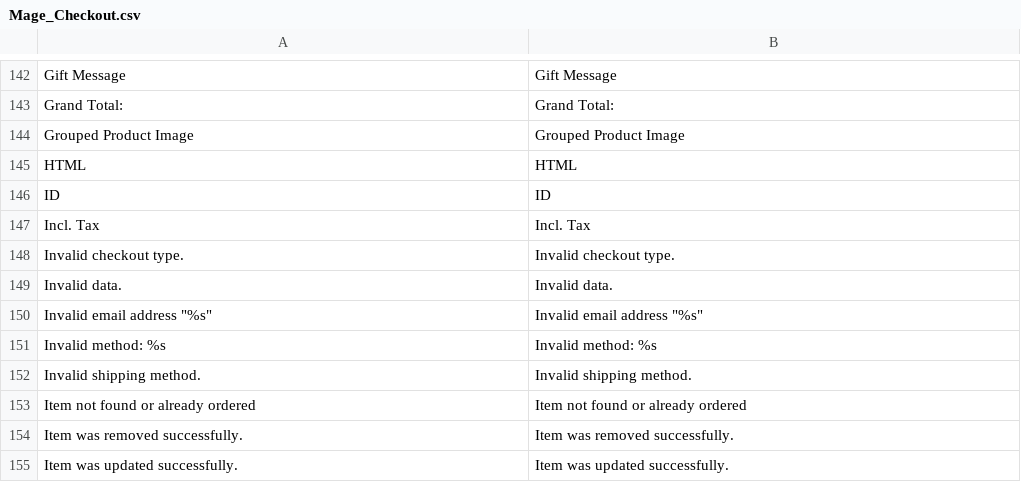
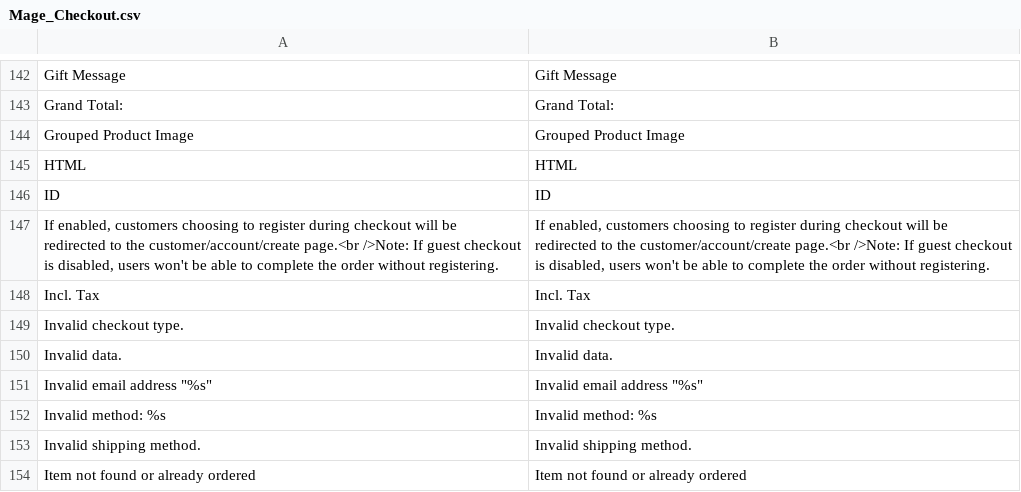
Before and after one commit to MahoCommerce/maho, a CSV file: app/locale/en_US/Mage_Checkout.csv, drawn as a sheet; only a part is shown, gaps mark what is left out; the shorter side is filled out with more unchanged rows.

Commit message:
Added info about separate_register_step and guest_checkout

```diff
--- a/app/locale/en_US/Mage_Checkout.csv
+++ b/app/locale/en_US/Mage_Checkout.csv
@@ -146,2 +146,3 @@
 "ID","ID"
+"If enabled, customers choosing to register during checkout will be redirected to the customer/account/create page.<br />Note: If guest checkout is disabled, users won't be able to complete the order without registering.","If enabled, customers choosing to register during checkout will be redirected to the customer/account/create page.<br />Note: If guest checkout is disabled, users won't be able to complete the order without registering."
 "Incl. Tax","Incl. Tax"
```
Also changed, not shown: 1 other file.
